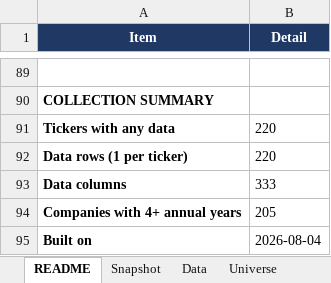
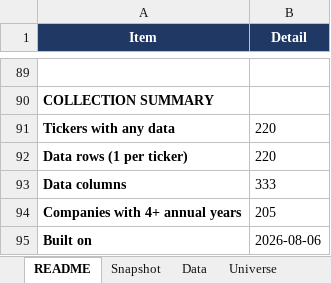
Before and after one commit to AttilaImecs/eqPredict, an Excel workbook: Canada/TSX_Composite_Financials_5Y.xlsx, sheet README, drawn as a sheet; only a part is shown, gaps mark what is left out; values as stored, in another font and other column widths than the file's, no borders; the diff names each change by its address in the sheet, - before the commit and + after, or states it on an @@ line.

```diff
--- a/Canada/TSX_Composite_Financials_5Y.xlsx (sheet README)
+++ b/Canada/TSX_Composite_Financials_5Y.xlsx (sheet README)
-B95 (Detail): 2026-08-04
+B95 (Detail): 2026-08-06
```
Also changed, not shown: 24 other files.
